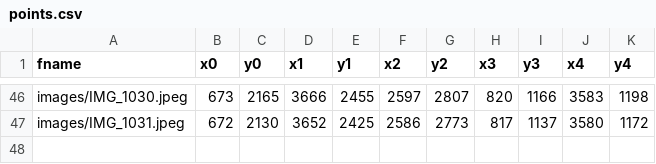
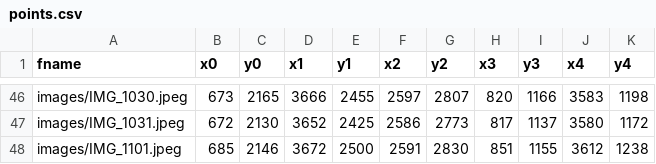
Before and after one commit to leggitta/Autumn, a CSV file: points.csv, drawn as a sheet; only a part is shown, gaps mark what is left out.

```diff
--- a/points.csv
+++ b/points.csv
@@ -47 +47,2 @@ images/IMG_1030.jpeg;673;2165;3666;2455;2597;2807;820;1166;3583;1198
 images/IMG_1031.jpeg;672;2130;3652;2425;2586;2773;817;1137;3580;1172
+images/IMG_1101.jpeg;685;2146;3672;2500;2591;2830;851;1155;3612;1238
```
Also changed, not shown: 3 other files.
